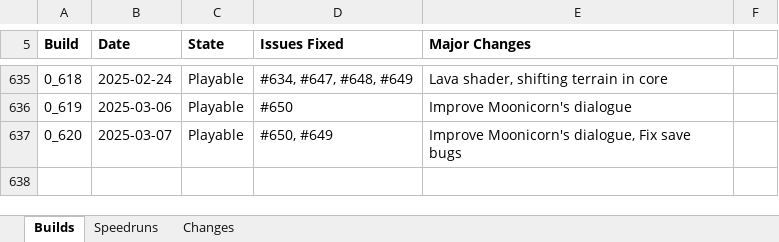
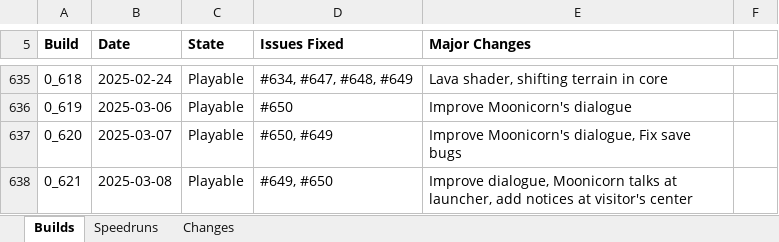
Before and after one commit to shieldgenerator7/Stonicorn, an Excel workbook: Docs/Stoned Build Change Logs.xlsx, sheet Builds, drawn as a sheet; only a part is shown, gaps mark what is left out; values as stored, in another font and other column widths than the file's, no borders; conditional formats not drawn; the diff names each change by its address in the sheet, - before the commit and + after, or states it on an @@ line.

Commit message:
Build 0.621

```diff
--- a/Docs/Stoned Build Change Logs.xlsx (sheet Builds)
+++ b/Docs/Stoned Build Change Logs.xlsx (sheet Builds)
+row 638: 0_621 | 2025-03-08 | Playable | #649, #650 | Improve dialogue, Moonicorn talks at launcher, add notices at visitor's center
```
Also changed, not shown: 2 other files.
